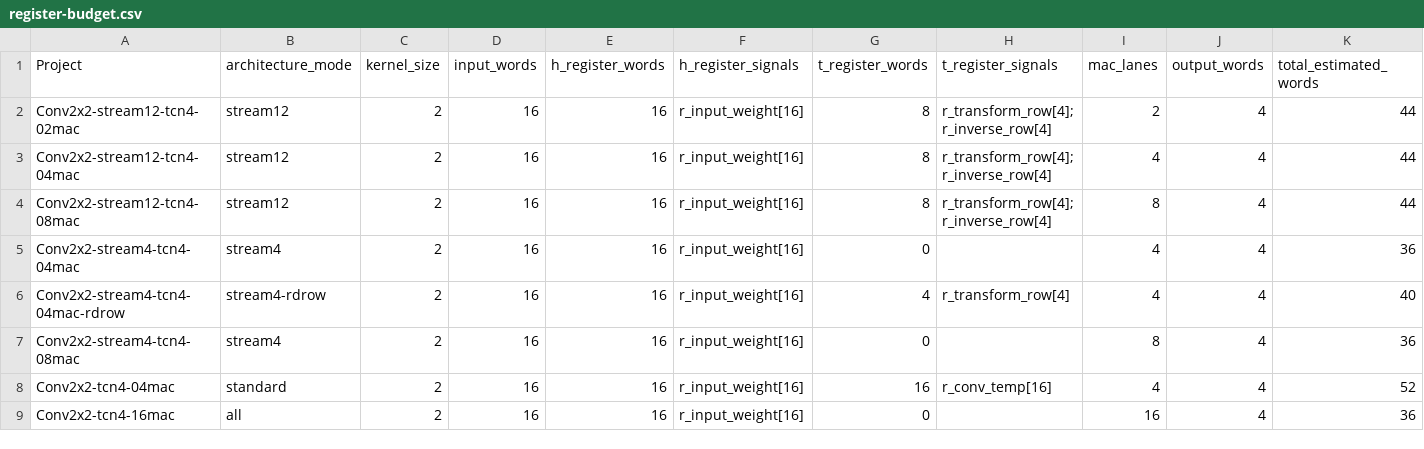
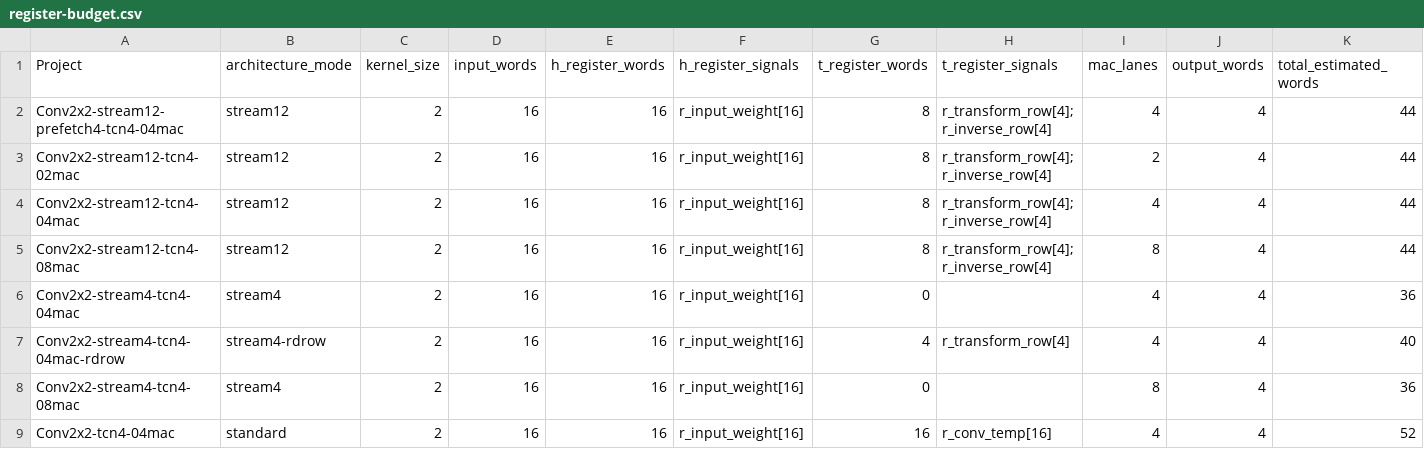
Before and after one commit to tarsioonofrio/FastConv_SystemVerilog, a CSV file: report/register-budget.csv, drawn as a sheet; only a part is shown; the shorter side is filled out with more unchanged rows; rows hold the shown columns only; the diff names each change by its address in the sheet, - before the commit and + after, or states it on an @@ line.

Commit message:
Add prefetch4 variant to Conv2x2 reports

```diff
--- a/report/register-budget.csv
+++ b/report/register-budget.csv
+row 2: Conv2x2-stream12-prefetch4-tcn4-04mac | stream12 | 2 | 16 | 16 | r_input_weight[16] | 8 | r_transform_row[4]; r_inverse_row[4] | 4 | 4 | 44
```
Also changed, not shown: report/power.csv, report/throughput.csv, 25 other files.
